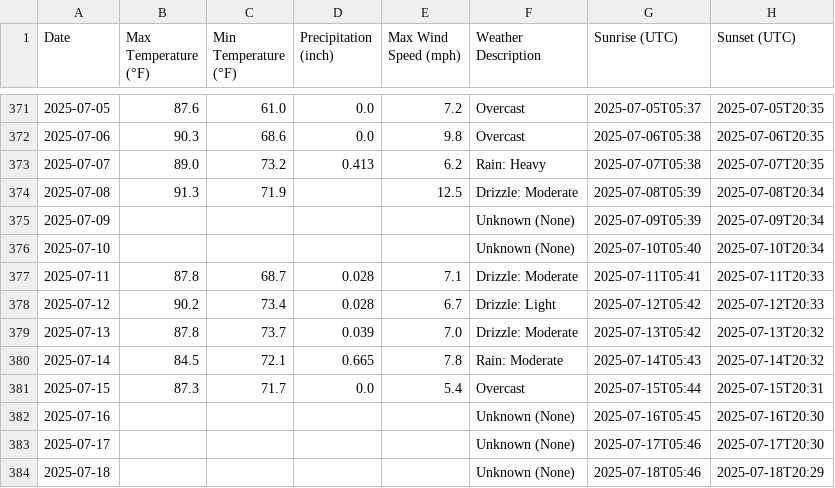
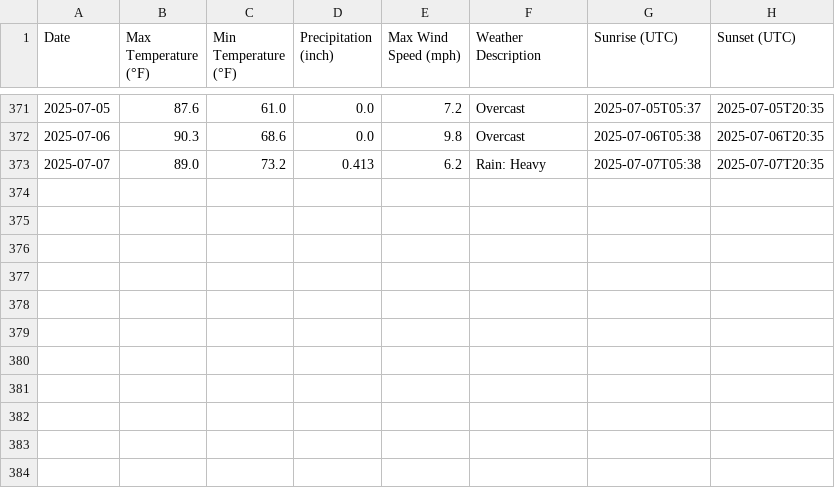
Before and after one commit to MARKHUNTER/Capstone_rev_1, a CSV file: historical_data/pennsylvania_allentown_daily_weather_history.csv, drawn as a sheet; only a part is shown, gaps mark what is left out.

```diff
--- a/historical_data/pennsylvania_allentown_daily_weather_history.csv
+++ b/historical_data/pennsylvania_allentown_daily_weather_history.csv
@@ -373,12 +373 @@ Date,Max Temperature (°F),Min Temperature (°F),Precipitation (inch),Max Wind S
 2025-07-07,89.0,73.2,0.413,6.2,Rain: Heavy,2025-07-07T05:38,2025-07-07T20:35
-2025-07-08,91.3,71.9,,12.5,Drizzle: Moderate,2025-07-08T05:39,2025-07-08T20:34
-2025-07-09,,,,,Unknown (None),2025-07-09T05:39,2025-07-09T20:34
-2025-07-10,,,,,Unknown (None),2025-07-10T05:40,2025-07-10T20:34
-2025-07-11,87.8,68.7,0.028,7.1,Drizzle: Moderate,2025-07-11T05:41,2025-07-11T20:33
-2025-07-12,90.2,73.4,0.028,6.7,Drizzle: Light,2025-07-12T05:42,2025-07-12T20:33
-2025-07-13,87.8,73.7,0.039,7.0,Drizzle: Moderate,2025-07-13T05:42,2025-07-13T20:32
-2025-07-14,84.5,72.1,0.665,7.8,Rain: Moderate,2025-07-14T05:43,2025-07-14T20:32
-2025-07-15,87.3,71.7,0.0,5.4,Overcast,2025-07-15T05:44,2025-07-15T20:31
-2025-07-16,,,,,Unknown (None),2025-07-16T05:45,2025-07-16T20:30
-2025-07-17,,,,,Unknown (None),2025-07-17T05:46,2025-07-17T20:30
-2025-07-18,,,,,Unknown (None),2025-07-18T05:46,2025-07-18T20:29
```
Also changed, not shown: historical_data/florida_orlando_daily_weather_history.csv, historical_data/illinois_aurora_daily_weather_history.csv, 27 other files.
